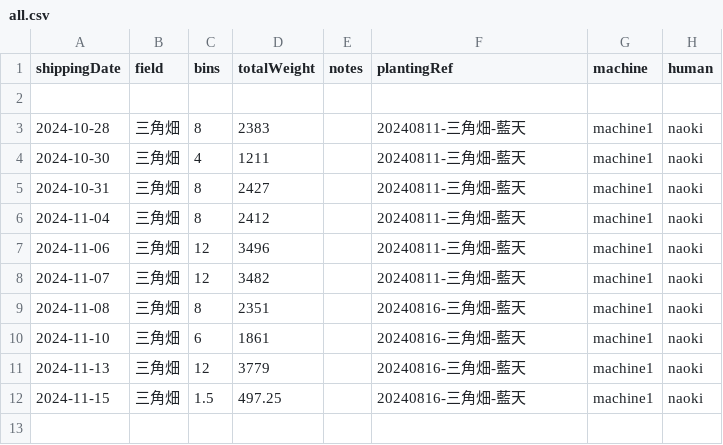
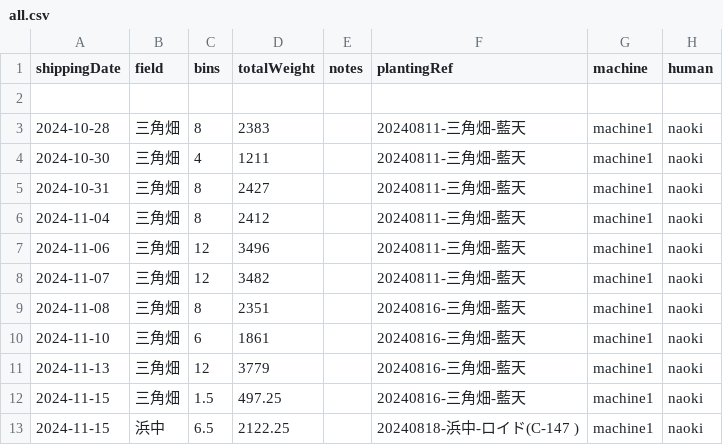
Before and after one commit to yamamoto-to-farm/yamamoto-farm-log, a CSV file: logs/weight/all.csv, drawn as a sheet.

```diff
--- a/logs/weight/all.csv
+++ b/logs/weight/all.csv
@@ -12 +12,2 @@ shippingDate,field,bins,totalWeight,notes,plantingRef,machine,human
 2024-11-15,三角畑,1.5,497.25,,20240816-三角畑-藍天,machine1,naoki
+2024-11-15,浜中,6.5,2122.25,,20240818-浜中-ロイド(C-147 ),machine1,naoki
```
Also changed, not shown: 1 other file.
